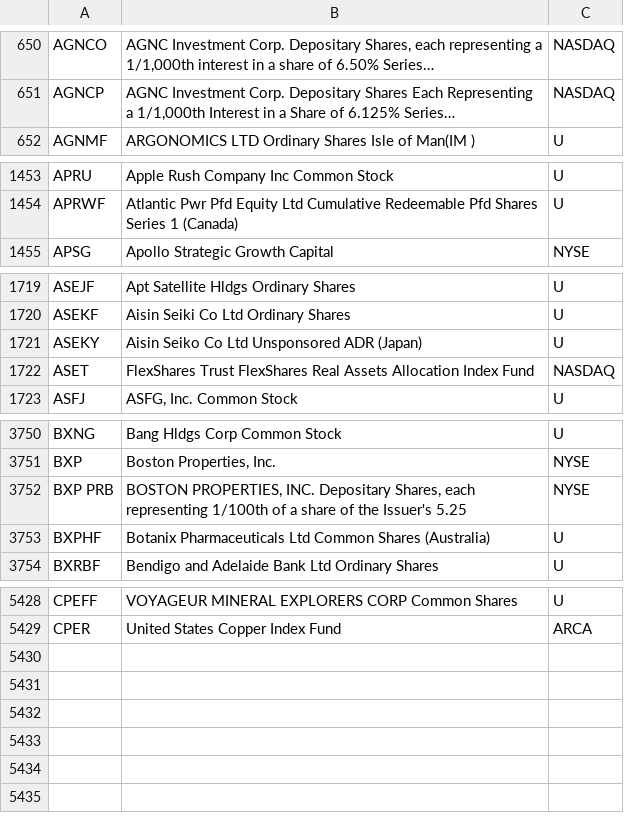
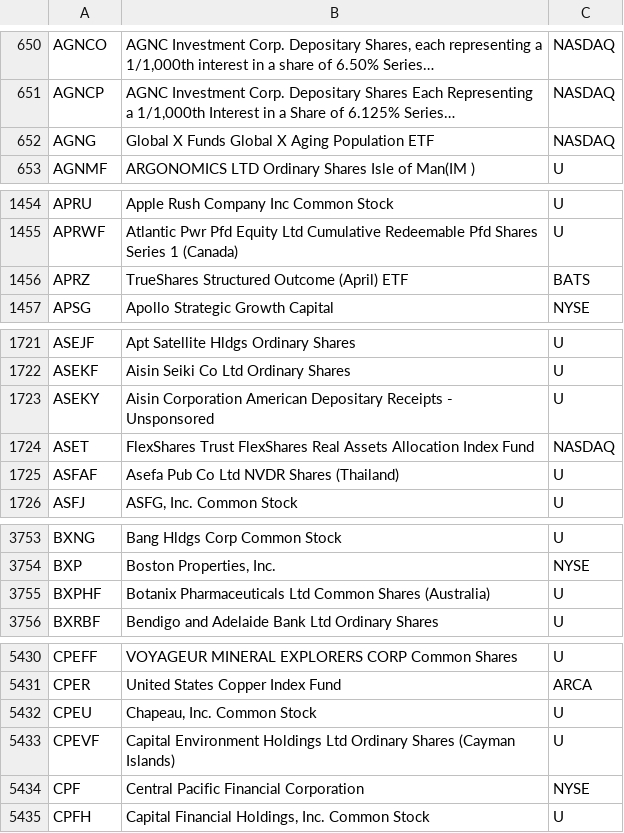
Before and after one commit to haoenhui/oats-reportable, a CSV file: oats-00000.csv, drawn as a sheet; only a part is shown, gaps mark what is left out; long unchanged cells end in …; removed rows and columns are numbered as before the commit, all else as after; the diff covers the shown part only; the diff names each change by its address in the sheet, - before the commit and + after, or states it on an @@ line.

```diff
--- a/oats-00000.csv
+++ b/oats-00000.csv
+row 652: AGNG | Global X Funds Global X Aging Population ETF | NASDAQ
+row 1456: APRZ | TrueShares Structured Outcome (April) ETF | BATS
-B1723: Aisin Seiko Co Ltd Unsponsored ADR (Japan)
+B1723: Aisin Corporation American Depositary Receipts - Unsponsored
+row 1725: ASFAF | Asefa Pub Co Ltd NVDR Shares (Thailand) | U
-row 3752: BXP PRB | BOSTON PROPERTIES, INC. Depositary Shares, each representing 1/100th of a share of the Issuer's 5.25 | NYSE
+row 5432: CPEU | Chapeau, Inc. Common Stock | U
+row 5433: CPEVF | Capital Environment Holdings Ltd Ordinary Shares (Cayman Islands) | U
+row 5434: CPF | Central Pacific Financial Corporation | NYSE
+row 5435: CPFH | Capital Financial Holdings, Inc. Common Stock | U
```
Also changed, not shown: 2 edited cells elsewhere in this file, oats-05000.csv, oats-10000.csv, 2 other files.
